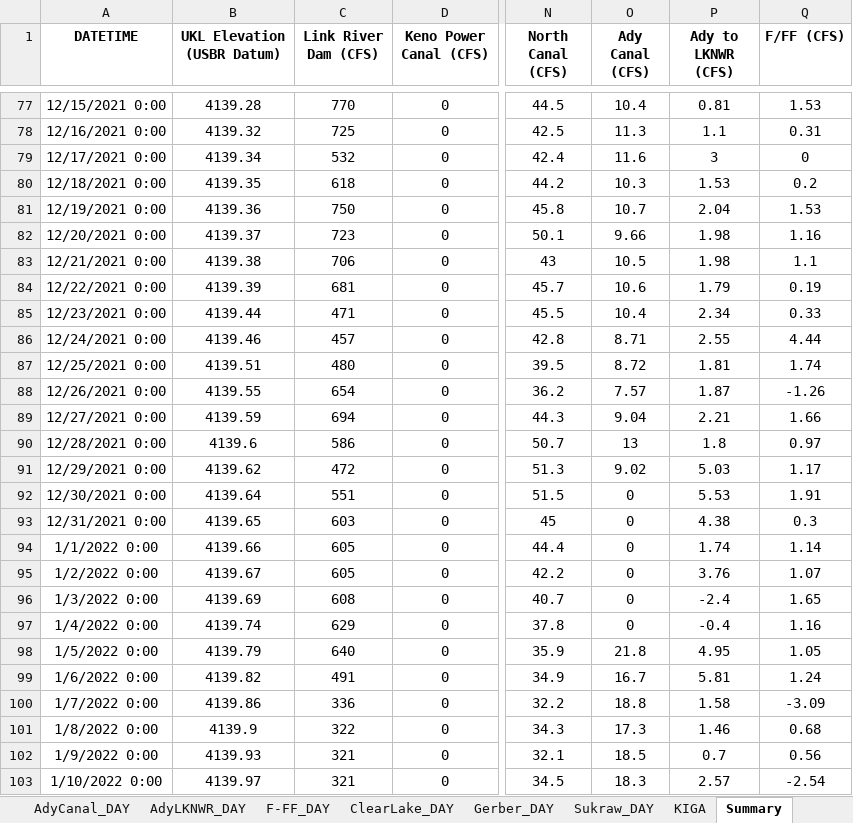
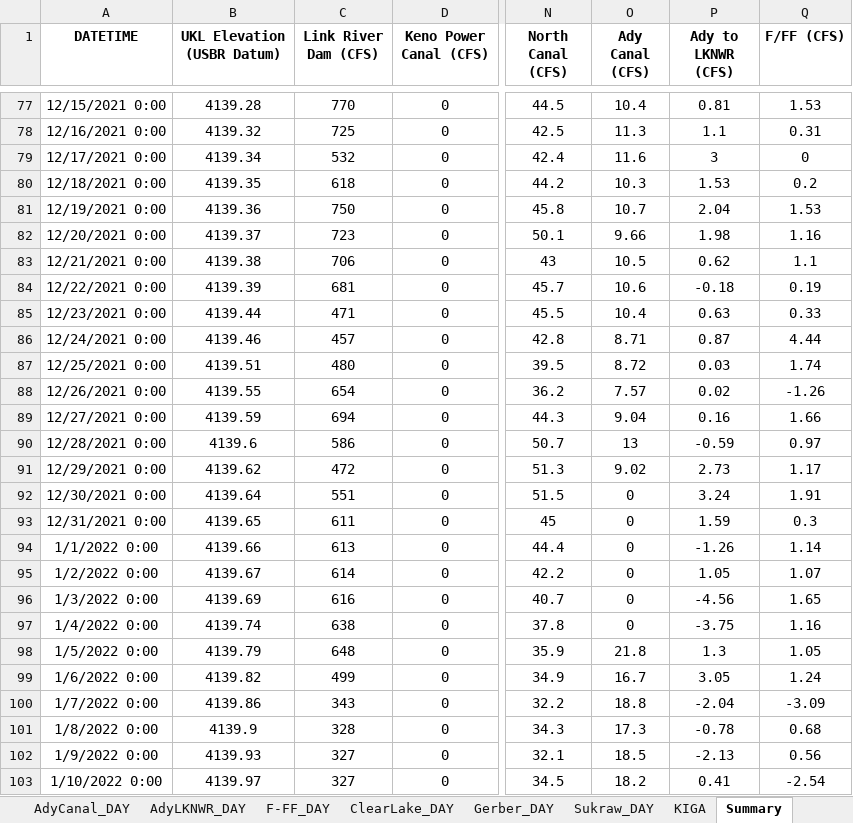
Before and after one commit to usbr/KPOM, an Excel workbook: Database/KROM_DailyData_Import_raw.xlsx, sheet Summary, drawn as a sheet; only a part is shown, gaps mark what is left out; values as stored, in another font and other column widths than the file's, no borders; conditional formats not drawn; the diff covers the shown part only; the diff names each change by its address in the sheet, - before the commit and + after, or states it on an @@ line.

Commit message:
Ag distribution proportion re-work, NRCS WSF dataset
Re-worked diversion distribution proportion datasets for A Canal, Miller Hill, Station 48, Lost River Diversion Channel, North Canal, Ady Canal in file "KROM_DIstributionPercent.xlsx" and replaced existing KROM datasets

Added NRCS reconstructed UKL net inflow water supply forecast dataset to file "KROM_DailyData_Import_archive.xlsx"

```diff
--- a/Database/KROM_DailyData_Import_raw.xlsx (sheet Summary)
+++ b/Database/KROM_DailyData_Import_raw.xlsx (sheet Summary)
-P83 (Ady to LKNWR (CFS)): 1.98
+P83 (Ady to LKNWR (CFS)): 0.62
-P84 (Ady to LKNWR (CFS)): 1.79
+P84 (Ady to LKNWR (CFS)): -0.18
-P85 (Ady to LKNWR (CFS)): 2.34
+P85 (Ady to LKNWR (CFS)): 0.63
-P86 (Ady to LKNWR (CFS)): 2.55
+P86 (Ady to LKNWR (CFS)): 0.87
-P87 (Ady to LKNWR (CFS)): 1.81
+P87 (Ady to LKNWR (CFS)): 0.03
-P88 (Ady to LKNWR (CFS)): 1.87
+P88 (Ady to LKNWR (CFS)): 0.02
-P89 (Ady to LKNWR (CFS)): 2.21
+P89 (Ady to LKNWR (CFS)): 0.16
-P90 (Ady to LKNWR (CFS)): 1.8
+P90 (Ady to LKNWR (CFS)): -0.59
-P91 (Ady to LKNWR (CFS)): 5.03
+P91 (Ady to LKNWR (CFS)): 2.73
-P92 (Ady to LKNWR (CFS)): 5.53
+P92 (Ady to LKNWR (CFS)): 3.24
-C93 (Link River Dam (CFS)): 603
+C93 (Link River Dam (CFS)): 611
-P93 (Ady to LKNWR (CFS)): 4.38
+P93 (Ady to LKNWR (CFS)): 1.59
-C94 (Link River Dam (CFS)): 605
+C94 (Link River Dam (CFS)): 613
-P94 (Ady to LKNWR (CFS)): 1.74
+P94 (Ady to LKNWR (CFS)): -1.26
-C95 (Link River Dam (CFS)): 605
+C95 (Link River Dam (CFS)): 614
-P95 (Ady to LKNWR (CFS)): 3.76
+P95 (Ady to LKNWR (CFS)): 1.05
-C96 (Link River Dam (CFS)): 608
+C96 (Link River Dam (CFS)): 616
-P96 (Ady to LKNWR (CFS)): -2.4
+P96 (Ady to LKNWR (CFS)): -4.56
-C97 (Link River Dam (CFS)): 629
+C97 (Link River Dam (CFS)): 638
-P97 (Ady to LKNWR (CFS)): -0.4
+P97 (Ady to LKNWR (CFS)): -3.75
-C98 (Link River Dam (CFS)): 640
+C98 (Link River Dam (CFS)): 648
-P98 (Ady to LKNWR (CFS)): 4.95
+P98 (Ady to LKNWR (CFS)): 1.3
-C99 (Link River Dam (CFS)): 491
+C99 (Link River Dam (CFS)): 499
-P99 (Ady to LKNWR (CFS)): 5.81
+P99 (Ady to LKNWR (CFS)): 3.05
-C100 (Link River Dam (CFS)): 336
+C100 (Link River Dam (CFS)): 343
-P100 (Ady to LKNWR (CFS)): 1.58
+P100 (Ady to LKNWR (CFS)): -2.04
-C101 (Link River Dam (CFS)): 322
+C101 (Link River Dam (CFS)): 328
-P101 (Ady to LKNWR (CFS)): 1.46
+P101 (Ady to LKNWR (CFS)): -0.78
-C102:C103 (Link River Dam (CFS)): 321
+C102:C103 (Link River Dam (CFS)): 327
-P102 (Ady to LKNWR (CFS)): 0.7
+P102 (Ady to LKNWR (CFS)): -2.13
-O103 (Ady Canal (CFS)): 18.3
+O103 (Ady Canal (CFS)): 18.2
-P103 (Ady to LKNWR (CFS)): 2.57
+P103 (Ady to LKNWR (CFS)): 0.41
```
Also changed, not shown: 26 added rows, 26 removed rows and 35 edited cells elsewhere in this sheet, sheet UKL_DAY, sheet AdyLKNWR_DAY, sheet LinkDamReleases_DAY, sheet AdyCanal_DAY, sheet KIGA, sheet KenoPowerCanal_DAY, 14 more sheets, 2 other files.
